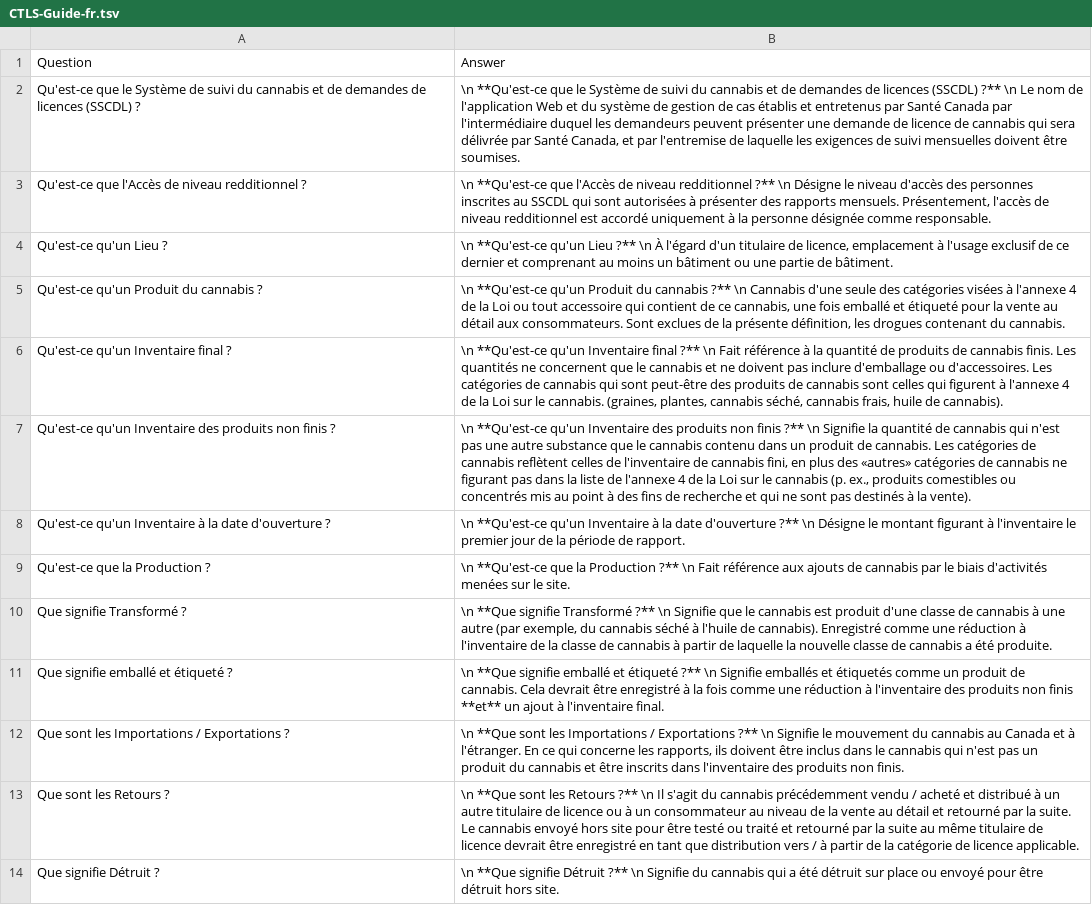
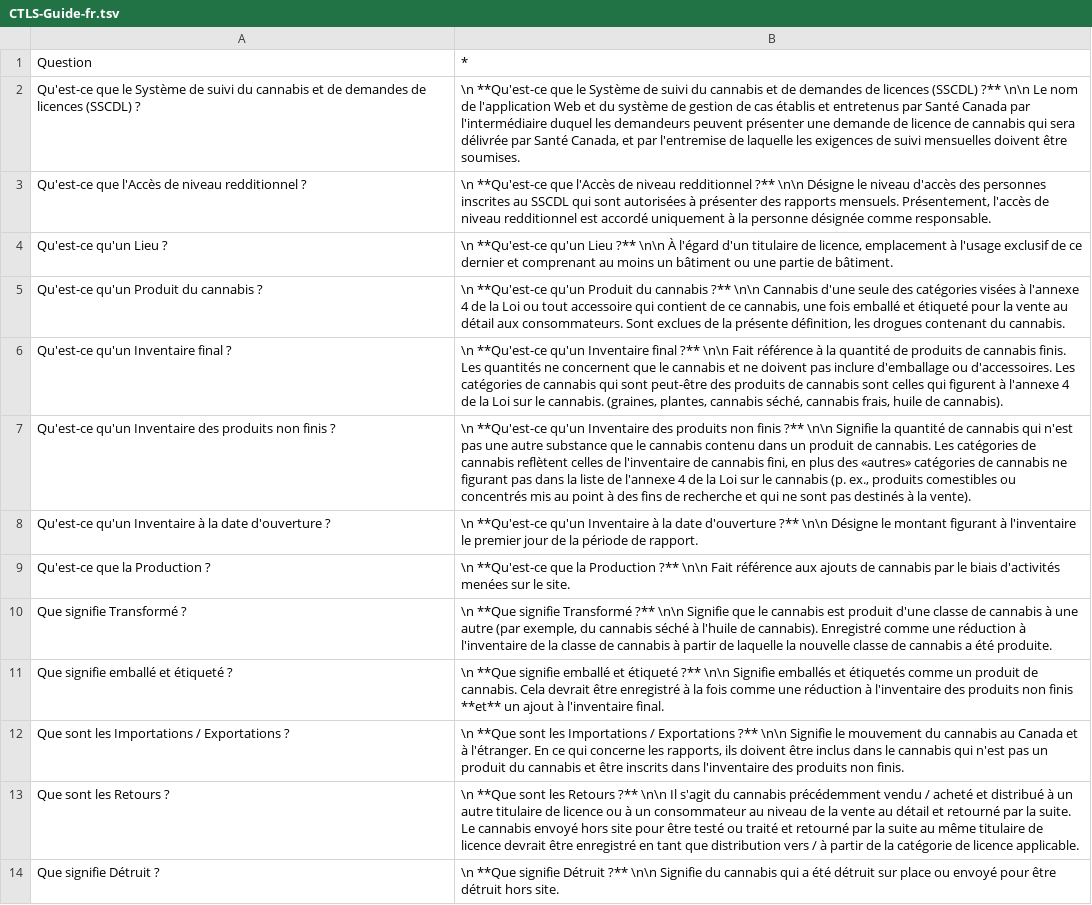
Before and after one commit to DrSylvain/cannabis-knights, a TSV file: KB/CTLS-Guide-fr.tsv, drawn as a sheet; only a part is shown; the diff covers the shown part only; the diff names each change by its address in the sheet, - before the commit and + after, or states it on an @@ line.

```diff
--- a/KB/CTLS-Guide-fr.tsv
+++ b/KB/CTLS-Guide-fr.tsv
-B1: Answer
+B1: *
-B2: …(SSCDL) ?** \n Le nom…
+B2: …(SSCDL) ?** \n\n Le nom…
-B3: …redditionnel ?** \n Désigne le…
+B3: …redditionnel ?** \n\n Désigne le…
-B4: …Lieu ?** \n À l'égard…
+B4: …Lieu ?** \n\n À l'égard…
-B5: …cannabis ?** \n Cannabis d'une…
+B5: …cannabis ?** \n\n Cannabis d'une…
-B6: …final ?** \n Fait référence…
+B6: …final ?** \n\n Fait référence…
-B7: …finis ?** \n Signifie la…
+B7: …finis ?** \n\n Signifie la…
-B8: …d'ouverture ?** \n Désigne le…
+B8: …d'ouverture ?** \n\n Désigne le…
-B9: …Production ?** \n Fait référence…
+B9: …Production ?** \n\n Fait référence…
-B10: …Transformé ?** \n Signifie que…
+B10: …Transformé ?** \n\n Signifie que…
-B11: …étiqueté ?** \n Signifie emballés…
+B11: …étiqueté ?** \n\n Signifie emballés…
-B12: …Exportations ?** \n Signifie le…
+B12: …Exportations ?** \n\n Signifie le…
-B13: …Retours ?** \n Il s'agit…
+B13: …Retours ?** \n\n Il s'agit…
-B14: …Détruit ?** \n Signifie du…
+B14: …Détruit ?** \n\n Signifie du…
```
Also changed, not shown: 22 edited cells elsewhere in this file, KB/CTLS-Guide-en.tsv, KB/Email-FAQ-en.tsv, 3 other files.
